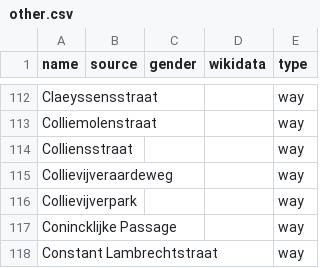
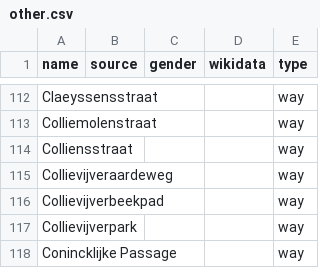
Before and after one commit to EqualStreetNames/equalstreetnames-roeselare, a CSV file: data/other.csv, drawn as a sheet; only a part is shown, gaps mark what is left out; the shorter side is filled out with more unchanged rows.

```diff
--- a/data/other.csv
+++ b/data/other.csv
@@ -115,2 +115,3 @@ Colliensstraat,,,,way
 Collievijveraardeweg,,,,way
+Collievijverbeekpad,,,,way
 Collievijverpark,,,,way
```
Also changed, not shown: 3 other files.
